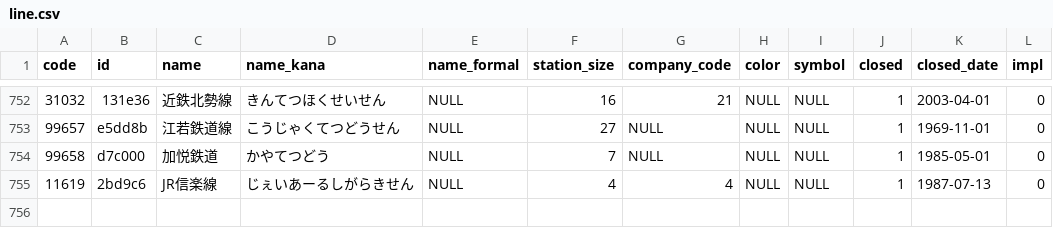
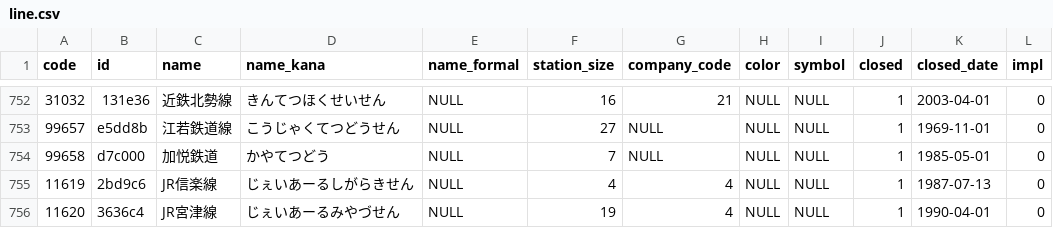
Before and after one commit to Seo-4d696b75/station_database, a CSV file: src/line.csv, drawn as a sheet; only a part is shown, gaps mark what is left out; the diff names each change by its address in the sheet, - before the commit and + after, or states it on an @@ line.

```diff
--- a/src/line.csv
+++ b/src/line.csv
+row 756: 11620 | 3636c4 | JR宮津線 | じぇいあーるみやづせん | NULL | 19 | 4 | NULL | NULL | 1 | 1990-04-01 | 0
```
Also changed, not shown: src/register.csv, 7 other files.
